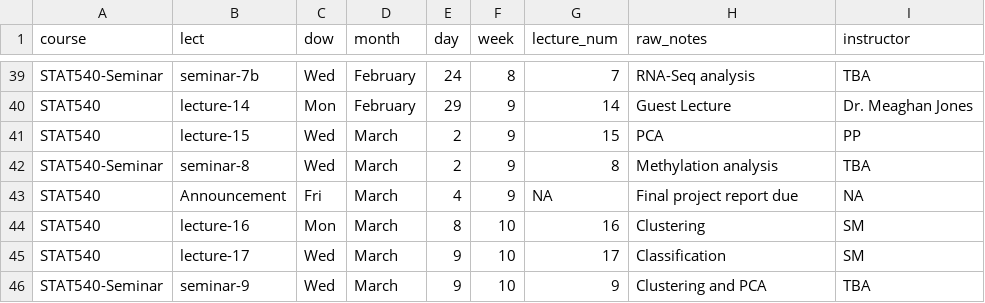
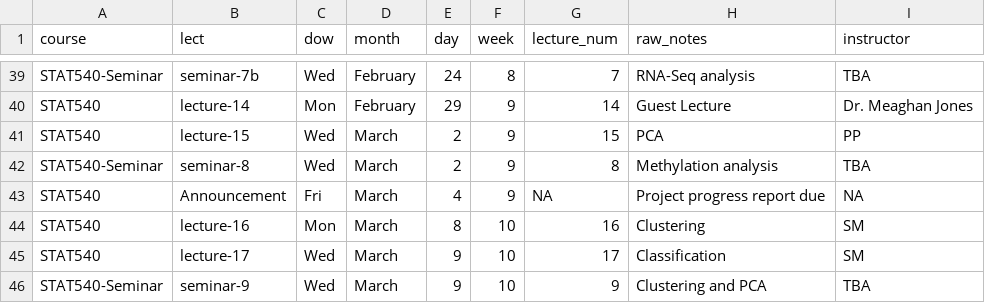
Before and after one commit to emmagraham/STAT540-UBC.github.io, a CSV file: course-admin/schedule_2016.csv, drawn as a sheet; only a part is shown, gaps mark what is left out.

Commit message:
Changed final report to progress report

```diff
--- a/course-admin/schedule_2016.csv
+++ b/course-admin/schedule_2016.csv
@@ -42,3 +42,3 @@ STAT540,lecture-15,Wed,March,2,9,15,PCA,PP
 STAT540-Seminar,seminar-8,Wed,March,2,9,8,Methylation analysis,TBA
-STAT540,Announcement,Fri,March,4,9,NA,Final project report due,NA
+STAT540,Announcement,Fri,March,4,9,NA, Project progress report due,NA
 STAT540,lecture-16,Mon,March,8,10,16,Clustering,SM
```
Also changed, not shown: 1 other file.
